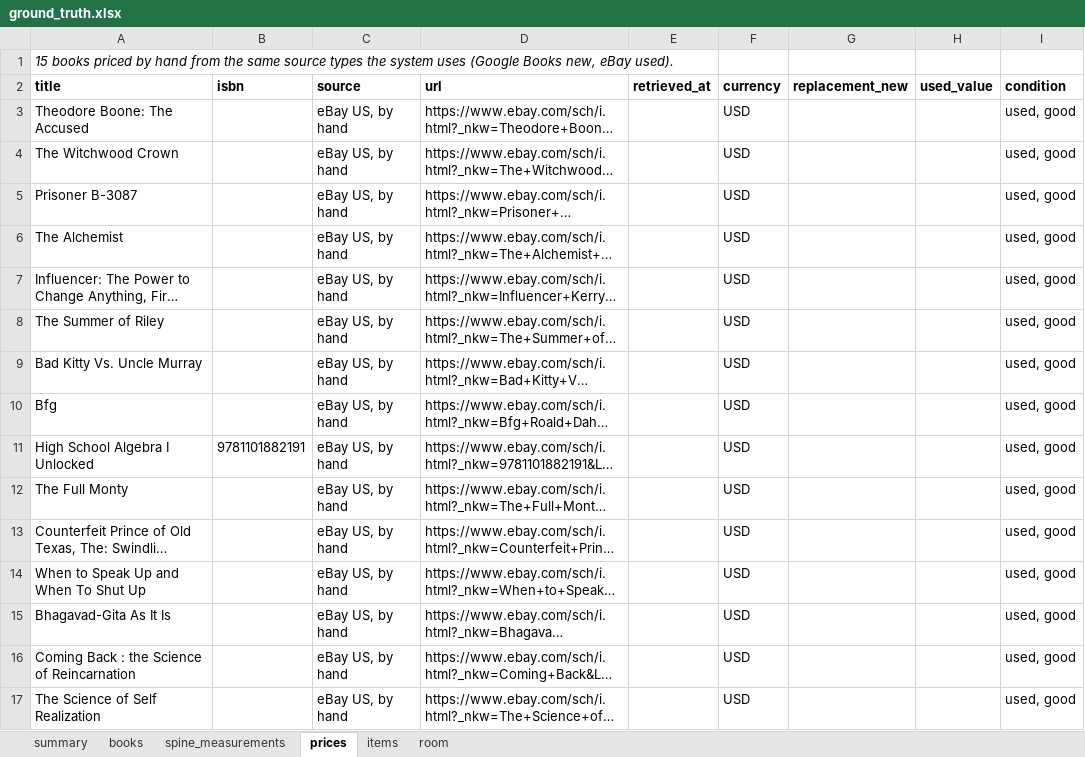
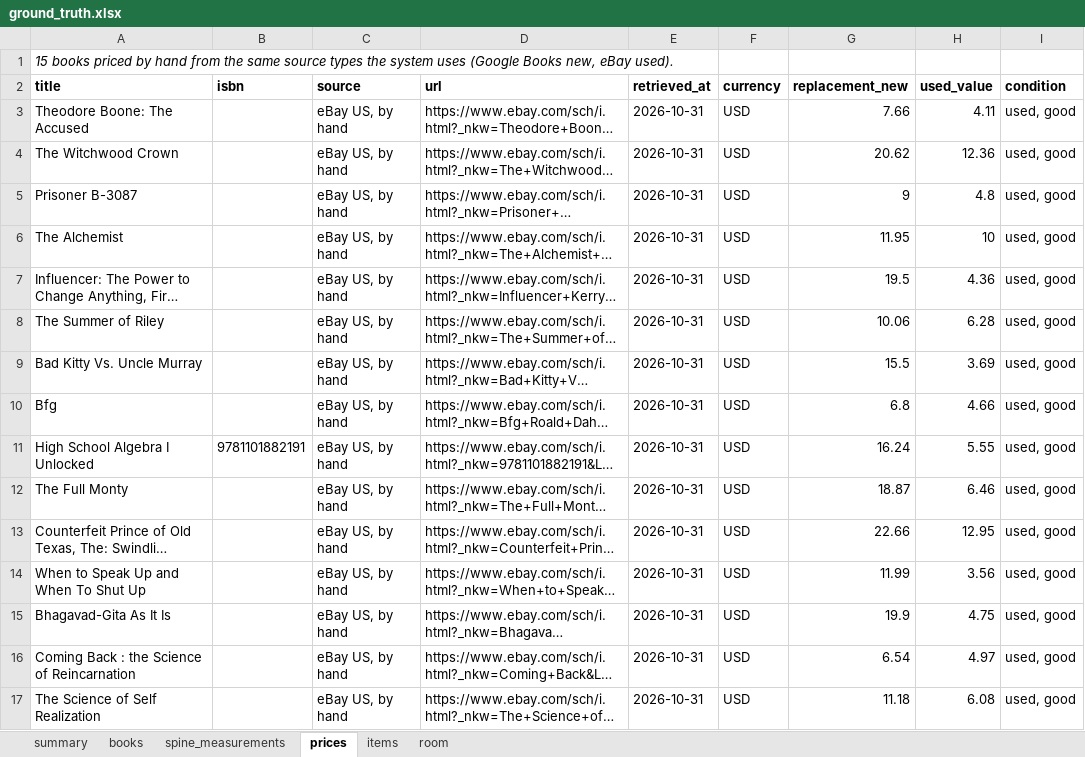
Before and after one commit to Yashwanth-Kumar-Kotla/library-claim-agent, an Excel workbook: ground_truth/ground_truth.xlsx, sheet prices, drawn as a sheet; long unchanged cells end in …; values as stored, in another font and other column widths than the file's, no borders; the diff names each change by its address in the sheet, - before the commit and + after, or states it on an @@ line.

```diff
--- a/ground_truth/ground_truth.xlsx (sheet prices)
+++ b/ground_truth/ground_truth.xlsx (sheet prices)
-E3:E17 (retrieved_at): (empty)
+E3:E17 (retrieved_at): 2026-10-31
-G3 (replacement_new): (empty)
+G3 (replacement_new): 7.66
-H3 (used_value): (empty)
+H3 (used_value): 4.11
-G4 (replacement_new): (empty)
+G4 (replacement_new): 20.62
-H4 (used_value): (empty)
+H4 (used_value): 12.36
-G5 (replacement_new): (empty)
+G5 (replacement_new): 9
-H5 (used_value): (empty)
+H5 (used_value): 4.8
-G6 (replacement_new): (empty)
+G6 (replacement_new): 11.95
-H6 (used_value): (empty)
+H6 (used_value): 10
-G7 (replacement_new): (empty)
+G7 (replacement_new): 19.5
-H7 (used_value): (empty)
+H7 (used_value): 4.36
-G8 (replacement_new): (empty)
+G8 (replacement_new): 10.06
-H8 (used_value): (empty)
+H8 (used_value): 6.28
-G9 (replacement_new): (empty)
+G9 (replacement_new): 15.5
-H9 (used_value): (empty)
+H9 (used_value): 3.69
-G10 (replacement_new): (empty)
+G10 (replacement_new): 6.8
-H10 (used_value): (empty)
+H10 (used_value): 4.66
-G11 (replacement_new): (empty)
+G11 (replacement_new): 16.24
-H11 (used_value): (empty)
+H11 (used_value): 5.55
-G12 (replacement_new): (empty)
+G12 (replacement_new): 18.87
-H12 (used_value): (empty)
+H12 (used_value): 6.46
-G13 (replacement_new): (empty)
+G13 (replacement_new): 22.66
-H13 (used_value): (empty)
+H13 (used_value): 12.95
-G14 (replacement_new): (empty)
+G14 (replacement_new): 11.99
-H14 (used_value): (empty)
+H14 (used_value): 3.56
-G15 (replacement_new): (empty)
+G15 (replacement_new): 19.9
-H15 (used_value): (empty)
+H15 (used_value): 4.75
-G16 (replacement_new): (empty)
+G16 (replacement_new): 6.54
-H16 (used_value): (empty)
+H16 (used_value): 4.97
-G17 (replacement_new): (empty)
+G17 (replacement_new): 11.18
-H17 (used_value): (empty)
+H17 (used_value): 6.08
```
Also changed, not shown: submission/ground_truth_results.xlsx, 24 other files.
